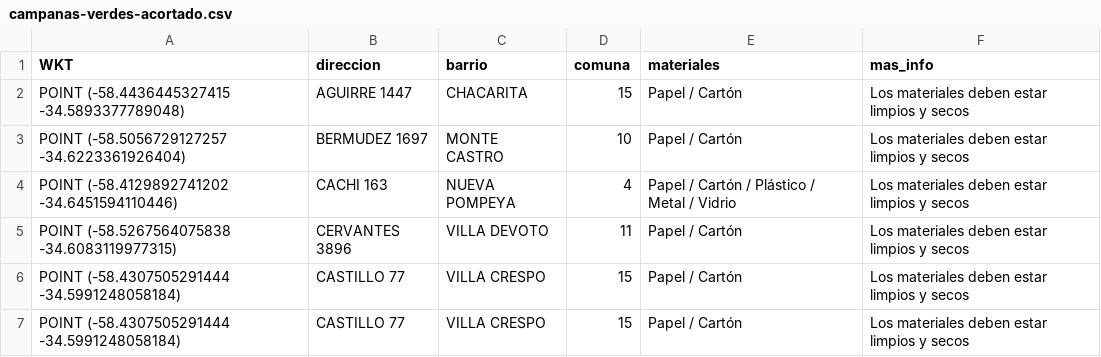
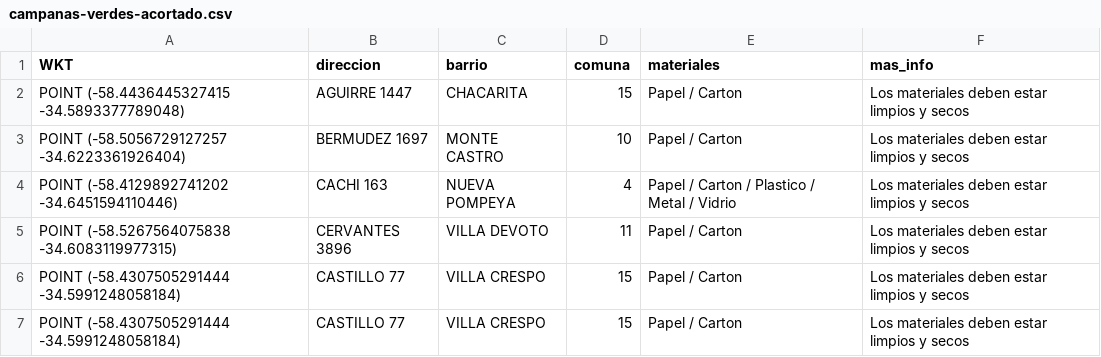
Before and after one commit to BenjaminChejtman/TD1_TP2, a CSV file: tp2-v2(1)/tp2/templates/campanas-verdes-acortado.csv, drawn as a sheet.

Commit message:
Add files via upload

```diff
--- a/tp2-v2(1)/tp2/templates/campanas-verdes-acortado.csv
+++ b/tp2-v2(1)/tp2/templates/campanas-verdes-acortado.csv
@@ -1,7 +1,7 @@
 WKT,direccion,barrio,comuna,materiales,mas_info
-POINT (-58.4436445327415 -34.5893377789048),AGUIRRE 1447,CHACARITA,15,Papel / Cartón,Los materiales deben estar limpios y secos
-POINT (-58.5056729127257 -34.6223361926404),BERMUDEZ 1697,MONTE CASTRO,10,Papel / Cartón,Los materiales deben estar limpios y secos
-POINT (-58.4129892741202 -34.6451594110446),CACHI 163,NUEVA POMPEYA,4,Papel / Cartón / Plástico / Metal / Vidrio,Los materiales deben estar limpios y secos
-POINT (-58.5267564075838 -34.6083119977315),CERVANTES 3896,VILLA DEVOTO,11,Papel / Cartón,Los materiales deben estar limpios y secos
-POINT (-58.4307505291444 -34.5991248058184),CASTILLO 77,VILLA CRESPO,15,Papel / Cartón,Los materiales deben estar limpios y secos
-POINT (-58.4307505291444 -34.5991248058184),CASTILLO 77,VILLA CRESPO,15,Papel / Cartón,Los materiales deben estar limpios y secos
+POINT (-58.4436445327415 -34.5893377789048),AGUIRRE 1447,CHACARITA,15,Papel / Carton,Los materiales deben estar limpios y secos
+POINT (-58.5056729127257 -34.6223361926404),BERMUDEZ 1697,MONTE CASTRO,10,Papel / Carton,Los materiales deben estar limpios y secos
+POINT (-58.4129892741202 -34.6451594110446),CACHI 163,NUEVA POMPEYA,4,Papel / Carton / Plastico / Metal / Vidrio,Los materiales deben estar limpios y secos
+POINT (-58.5267564075838 -34.6083119977315),CERVANTES 3896,VILLA DEVOTO,11,Papel / Carton,Los materiales deben estar limpios y secos
+POINT (-58.4307505291444 -34.5991248058184),CASTILLO 77,VILLA CRESPO,15,Papel / Carton,Los materiales deben estar limpios y secos
+POINT (-58.4307505291444 -34.5991248058184),CASTILLO 77,VILLA CRESPO,15,Papel / Carton,Los materiales deben estar limpios y secos
```
